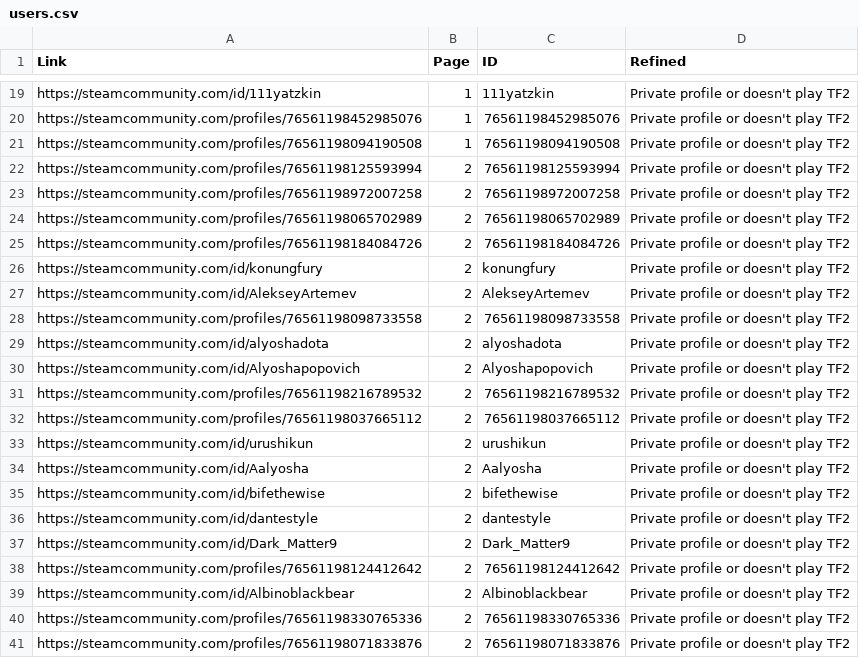
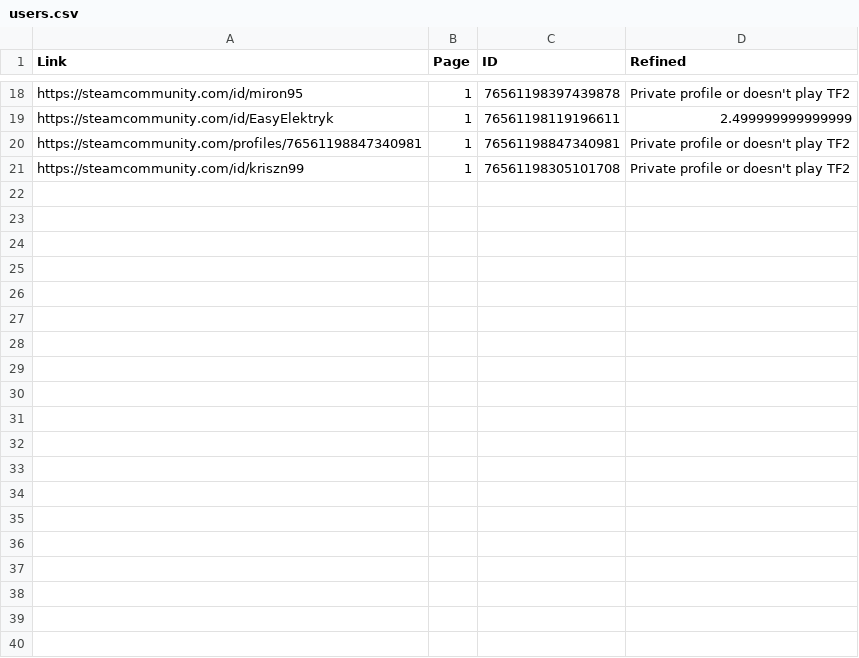
Before and after one commit to datoad4510/Steam-trade-helper, a CSV file: in/csv/users.csv, drawn as a sheet; only a part is shown, gaps mark what is left out; the diff covers the shown part only.

```diff
--- a/in/csv/users.csv
+++ b/in/csv/users.csv
@@ -19,23 +18,4 @@
-"https://steamcommunity.com/id/111yatzkin","1","111yatzkin","Private profile or doesn't play TF2"
-"https://steamcommunity.com/profiles/76561198452985076","1","76561198452985076","Private profile or doesn't play TF2"
-"https://steamcommunity.com/profiles/76561198094190508","1","76561198094190508","Private profile or doesn't play TF2"
-"https://steamcommunity.com/profiles/76561198125593994",2,"76561198125593994","Private profile or doesn't play TF2"
-"https://steamcommunity.com/profiles/76561198972007258",2,"76561198972007258","Private profile or doesn't play TF2"
-"https://steamcommunity.com/profiles/76561198065702989",2,"76561198065702989","Private profile or doesn't play TF2"
-"https://steamcommunity.com/profiles/76561198184084726",2,"76561198184084726","Private profile or doesn't play TF2"
-"https://steamcommunity.com/id/konungfury",2,"konungfury","Private profile or doesn't play TF2"
-"https://steamcommunity.com/id/AlekseyArtemev",2,"AlekseyArtemev","Private profile or doesn't play TF2"
-"https://steamcommunity.com/profiles/76561198098733558",2,"76561198098733558","Private profile or doesn't play TF2"
-"https://steamcommunity.com/id/alyoshadota",2,"alyoshadota","Private profile or doesn't play TF2"
-"https://steamcommunity.com/id/Alyoshapopovich",2,"Alyoshapopovich","Private profile or doesn't play TF2"
-"https://steamcommunity.com/profiles/76561198216789532",2,"76561198216789532","Private profile or doesn't play TF2"
-"https://steamcommunity.com/profiles/76561198037665112",2,"76561198037665112","Private profile or doesn't play TF2"
-"https://steamcommunity.com/id/urushikun",2,"urushikun","Private profile or doesn't play TF2"
-"https://steamcommunity.com/id/Aalyosha",2,"Aalyosha","Private profile or doesn't play TF2"
-"https://steamcommunity.com/id/bifethewise",2,"bifethewise","Private profile or doesn't play TF2"
-"https://steamcommunity.com/id/dantestyle",2,"dantestyle","Private profile or doesn't play TF2"
-"https://steamcommunity.com/id/Dark_Matter9",2,"Dark_Matter9","Private profile or doesn't play TF2"
-"https://steamcommunity.com/profiles/76561198124412642",2,"76561198124412642","Private profile or doesn't play TF2"
-"https://steamcommunity.com/id/Albinoblackbear",2,"Albinoblackbear","Private profile or doesn't play TF2"
-"https://steamcommunity.com/profiles/76561198330765336",2,"76561198330765336","Private profile or doesn't play TF2"
-"https://steamcommunity.com/profiles/76561198071833876",2,"76561198071833876","Private profile or doesn't play TF2"
+"https://steamcommunity.com/id/miron95","1","76561198397439878","Private profile or doesn't play TF2"
+"https://steamcommunity.com/id/EasyElektryk","1","76561198119196611",2.499999999999999
+"https://steamcommunity.com/profiles/76561198847340981","1","76561198847340981","Private profile or doesn't play TF2"
+"https://steamcommunity.com/id/kriszn99","1","76561198305101708","Private profile or doesn't play TF2"
```
Also changed, not shown: 3 added rows, 4 removed rows and 26 edited cells elsewhere in this file, 12 other files.
